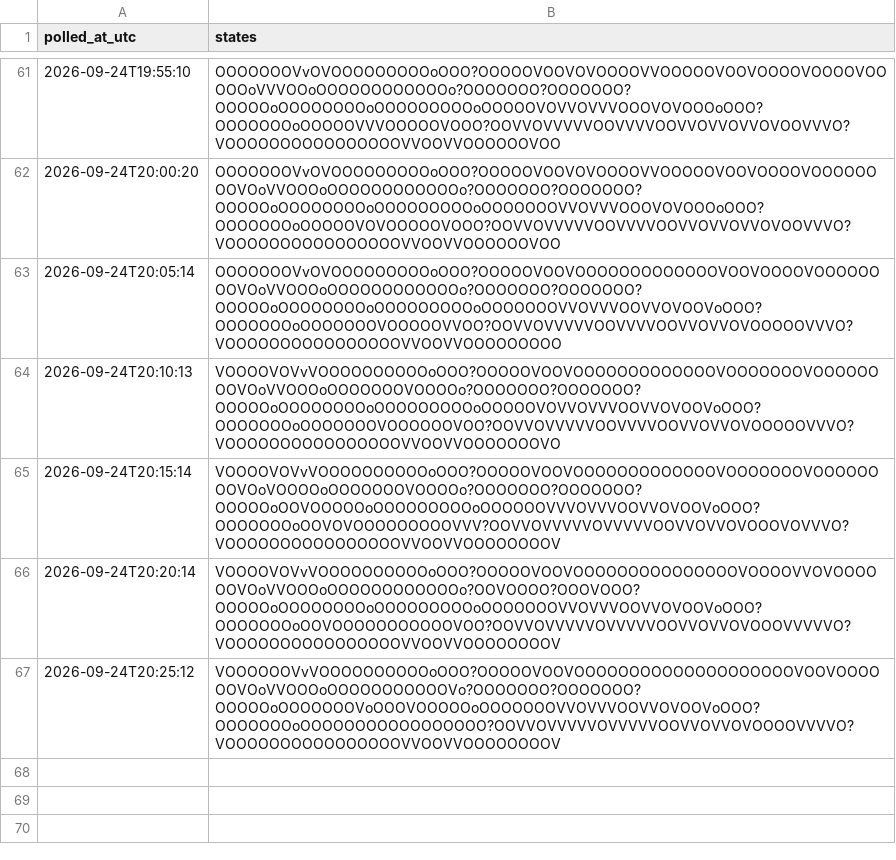
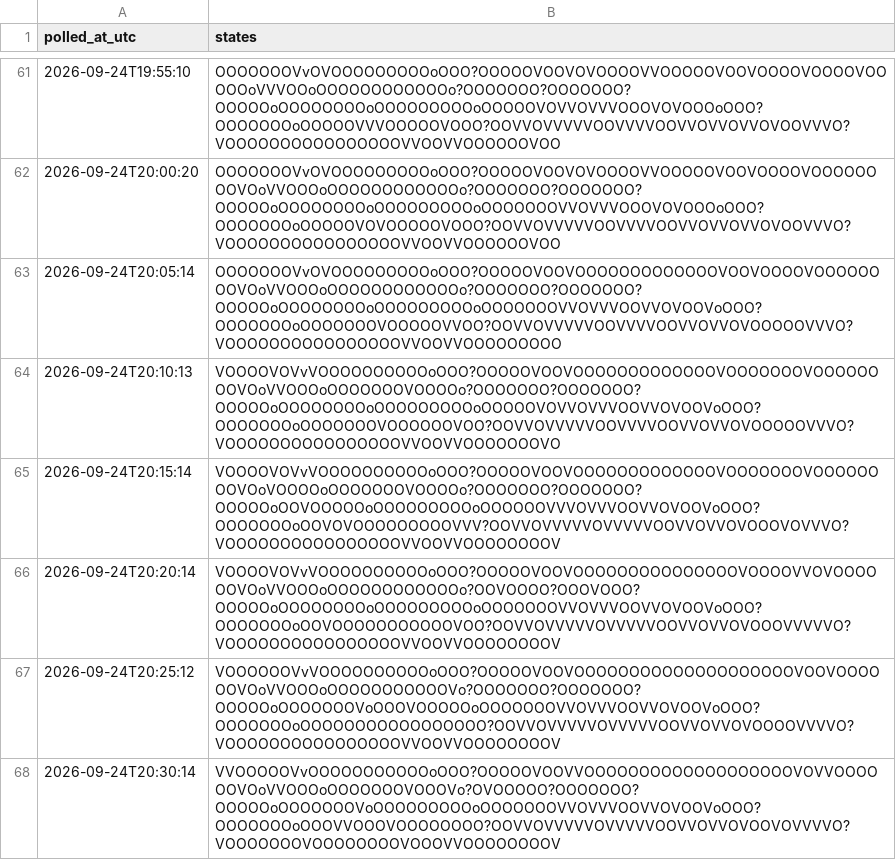
Before and after one commit to citina/curb-log, a CSV file: tools/data/ci/2026-09-24.csv, drawn as a sheet; only a part is shown, gaps mark what is left out.

```diff
--- a/tools/data/ci/2026-09-24.csv
+++ b/tools/data/ci/2026-09-24.csv
@@ -67 +67,2 @@ polled_at_utc,states
 2026-09-24T20:25:12,VOOOOOOVvVOOOOOOOOOOoOOO?OOOOOVOOVOOOOOOOOOOOOOOOOOOOOVOOVOOOOOOVOoVVOOOoOOOOOOOOOOOVo?OOOOOOO?OOOOOOO?OOOOOoOOOOOOOVoOOOVOOOOOoOOOOOOOVVOVVVOOVVOVOOVoOOO?OOOOOOOoOOOOOOOOOOOOOOOOO?OOVVOVVVVVOVVVVVOOVVOVVOVOOOOVVVVO?VOOOOOOOOOOOOOOOOVVOOVVOOOOOOOOV
+2026-09-24T20:30:14,VVOOOOOVvOOOOOOOOOOOoOOO?OOOOOVOOVVOOOOOOOOOOOOOOOOOOOVOVVOOOOOOVOoVVOOOoOOOOOOOVOOOVo?OVOOOOO?OOOOOOO?OOOOOoOOOOOOOVoOOOOOOOOOoOOOOOOOVVOVVVOOVVOVOOVoOOO?OOOOOOOoOOOVVOOOVOOOOOOOO?OOVVOVVVVVOVVVVVOOVVOVVOVOOVOVVVVO?VOOOOOOOVOOOOOOOOVOOOVVOOOOOOOOV
```
Also changed, not shown: 1 other file.
